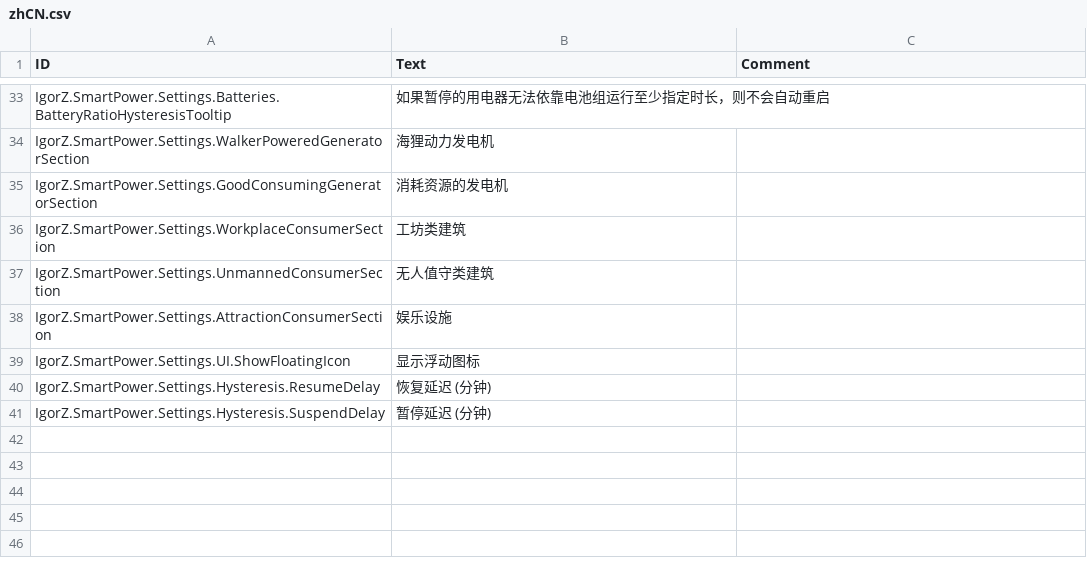
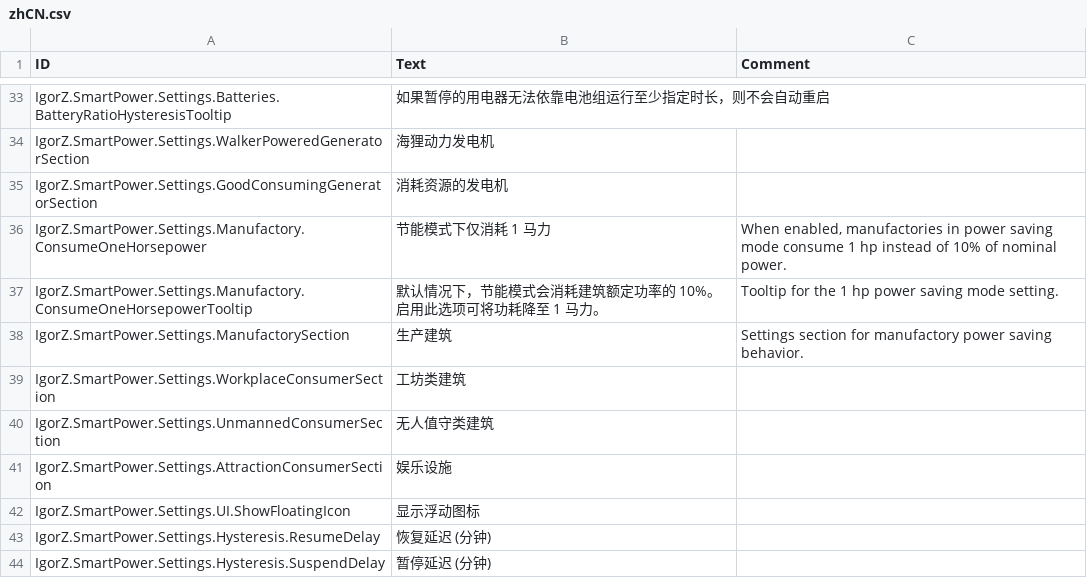
Before and after one commit to ihsoft/TimberbornMods, a CSV file: ModsUnityProject/Assets/Mods/SmartPower/Data/Localizations/zhCN.csv, drawn as a sheet; only a part is shown, gaps mark what is left out; the diff names each change by its address in the sheet, - before the commit and + after, or states it on an @@ line.

```diff
--- a/ModsUnityProject/Assets/Mods/SmartPower/Data/Localizations/zhCN.csv
+++ b/ModsUnityProject/Assets/Mods/SmartPower/Data/Localizations/zhCN.csv
+row 36: IgorZ.SmartPower.Settings.Manufactory.ConsumeOneHorsepower | 节能模式下仅消耗 1 马力 | When enabled, manufactories in power saving mode consume 1 hp instead of 10% of nominal power.
+row 37: IgorZ.SmartPower.Settings.Manufactory.ConsumeOneHorsepowerTooltip | 默认情况下，节能模式会消耗建筑额定功率的 10%。启用此选项可将功耗降至 1 马力。 | Tooltip for the 1 hp power saving mode setting.
+row 38: IgorZ.SmartPower.Settings.ManufactorySection | 生产建筑 | Settings section for manufactory power saving behavior.
```
Also changed, not shown: ModsUnityProject/Assets/Mods/SmartPower/Data/Localizations/deDE.csv, ModsUnityProject/Assets/Mods/SmartPower/Data/Localizations/enUS.csv, 9 other files.
